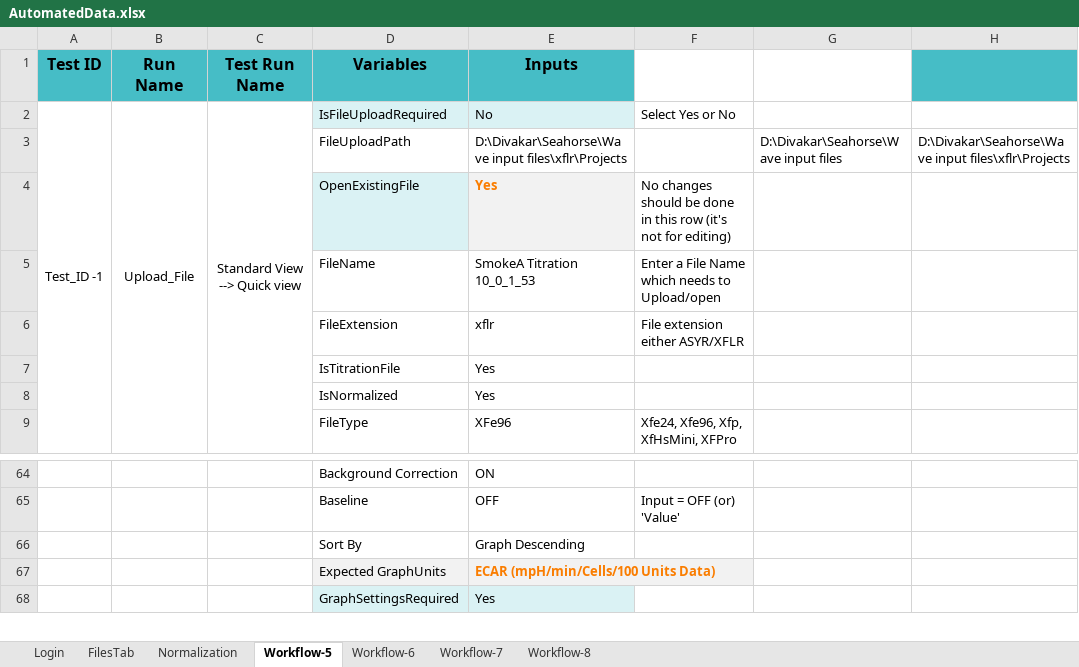
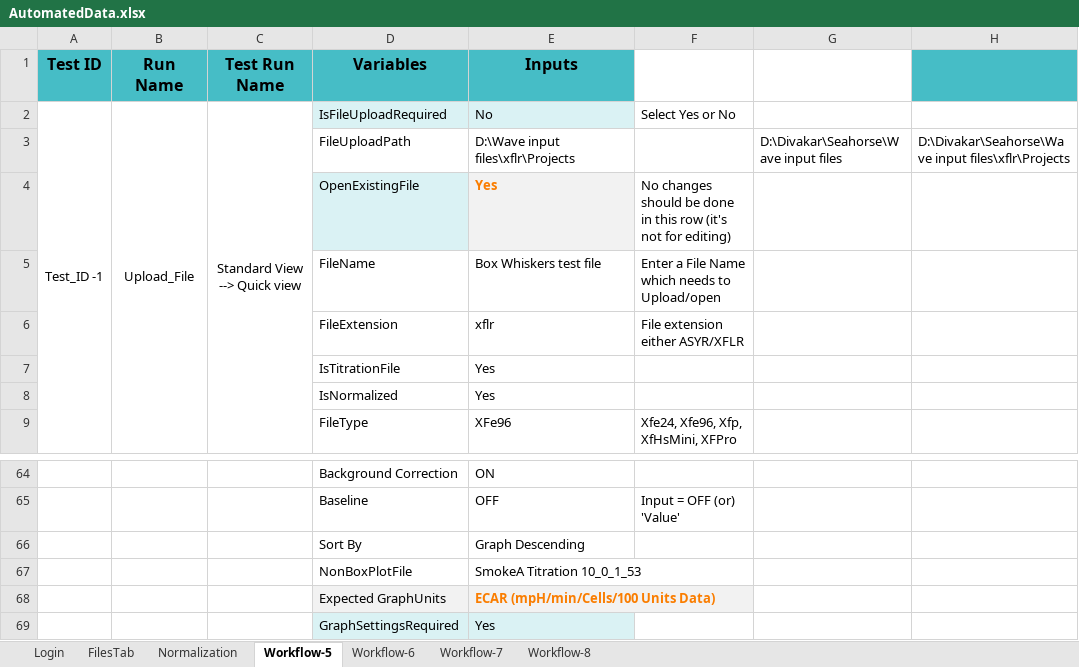
Before and after one commit to sathish070/Automation-Refactoring-SHA, an Excel workbook: ExcelTemplate/AutomatedData.xlsx, sheet Workflow-5, drawn as a sheet; only a part is shown, gaps mark what is left out; values as stored, in another font and other column widths than the file's, no borders; the diff names each change by its address in the sheet, - before the commit and + after, or states it on an @@ line.

```diff
--- a/ExcelTemplate/AutomatedData.xlsx (sheet Workflow-5)
+++ b/ExcelTemplate/AutomatedData.xlsx (sheet Workflow-5)
-E3 (Inputs): D:\Divakar\Seahorse\Wave input files\xflr\Projects
+E3 (Inputs): D:\Wave input files\xflr\Projects
-E5 (Inputs): SmokeA Titration 10_0_1_53
+E5 (Inputs): Box Whiskers test file
+row 67:  |  |  | NonBoxPlotFile | SmokeA Titration 10_0_1_53
```
Also changed, not shown: charts or pictures, 5 other files.
